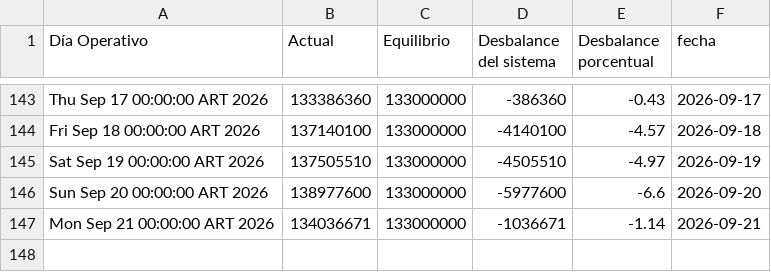
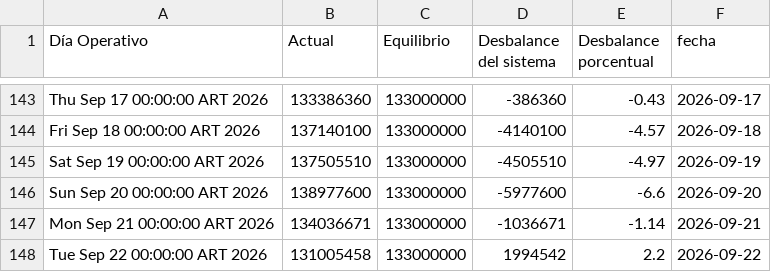
Before and after one commit to RodrigoManassero/estado-sistema-gas-rodrigo, a CSV file: data/tgn_system_state.csv, drawn as a sheet; only a part is shown, gaps mark what is left out; the diff names each change by its address in the sheet, - before the commit and + after, or states it on an @@ line.

```diff
--- a/data/tgn_system_state.csv
+++ b/data/tgn_system_state.csv
+row 148: Tue Sep 22 00:00:00 ART 2026 | 131005458 | 133000000 | 1994542 | 2.2 | 2026-09-22
```
Also changed, not shown: 7 other files.
